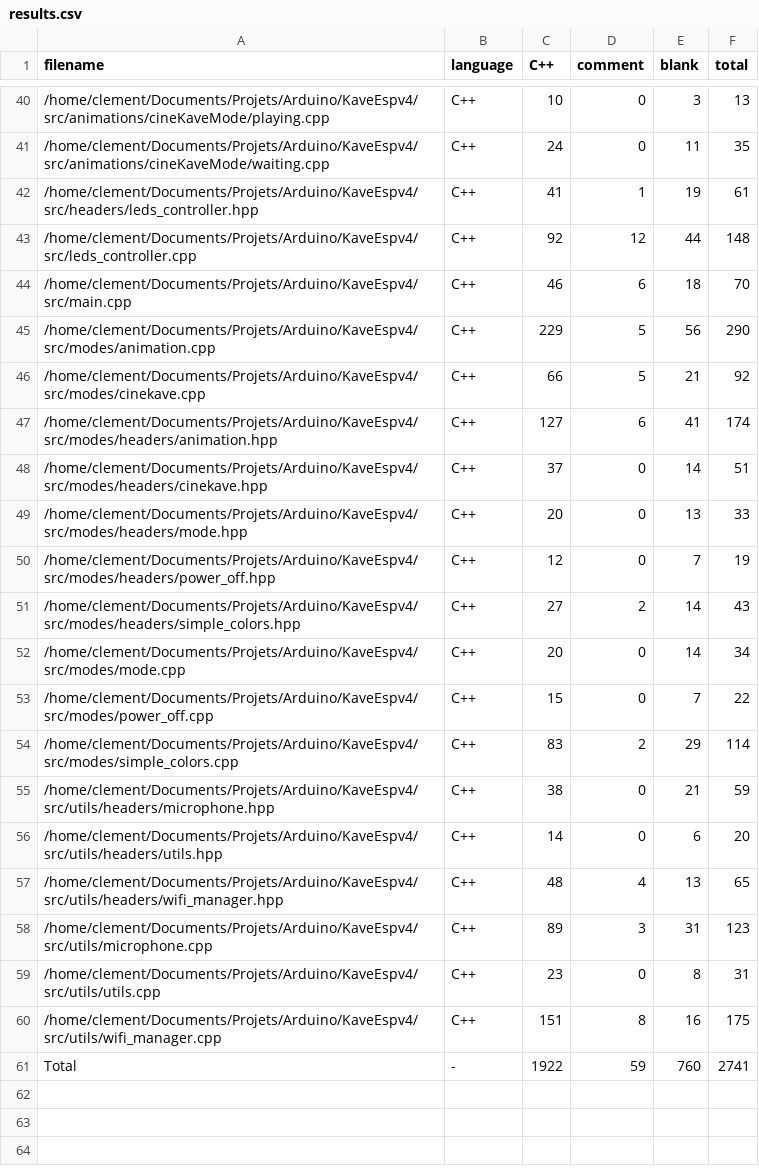
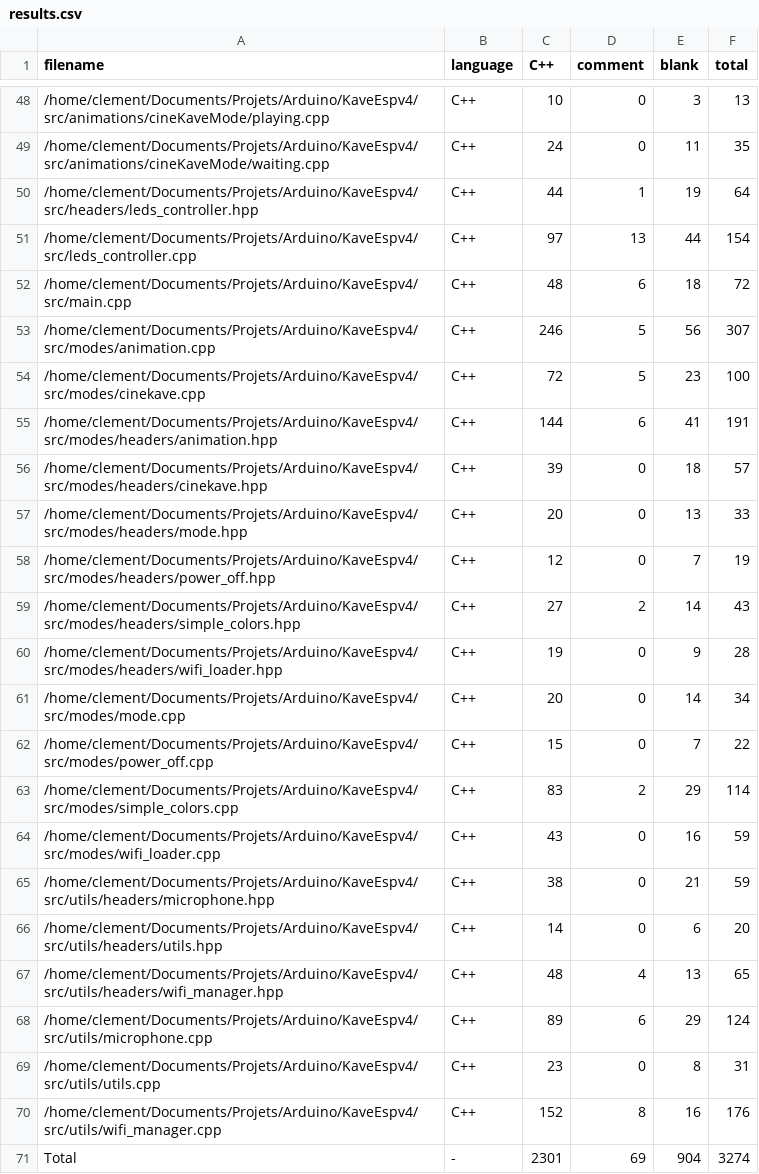
Before and after one commit to clementdelestre/arduino-esp32, a CSV file: .VSCodeCounter/results.csv, drawn as a sheet; only a part is shown, gaps mark what is left out; the diff covers the shown part only.

```diff
--- a/.VSCodeCounter/results.csv
+++ b/.VSCodeCounter/results.csv
@@ -41,9 +49,9 @@
 "/home/clement/Documents/Projets/Arduino/KaveEspv4/src/animations/cineKaveMode/waiting.cpp", "C++", 24, 0, 11, 35
-"/home/clement/Documents/Projets/Arduino/KaveEspv4/src/headers/leds_controller.hpp", "C++", 41, 1, 19, 61
-"/home/clement/Documents/Projets/Arduino/KaveEspv4/src/leds_controller.cpp", "C++", 92, 12, 44, 148
-"/home/clement/Documents/Projets/Arduino/KaveEspv4/src/main.cpp", "C++", 46, 6, 18, 70
-"/home/clement/Documents/Projets/Arduino/KaveEspv4/src/modes/animation.cpp", "C++", 229, 5, 56, 290
-"/home/clement/Documents/Projets/Arduino/KaveEspv4/src/modes/cinekave.cpp", "C++", 66, 5, 21, 92
-"/home/clement/Documents/Projets/Arduino/KaveEspv4/src/modes/headers/animation.hpp", "C++", 127, 6, 41, 174
-"/home/clement/Documents/Projets/Arduino/KaveEspv4/src/modes/headers/cinekave.hpp", "C++", 37, 0, 14, 51
+"/home/clement/Documents/Projets/Arduino/KaveEspv4/src/headers/leds_controller.hpp", "C++", 44, 1, 19, 64
+"/home/clement/Documents/Projets/Arduino/KaveEspv4/src/leds_controller.cpp", "C++", 97, 13, 44, 154
+"/home/clement/Documents/Projets/Arduino/KaveEspv4/src/main.cpp", "C++", 48, 6, 18, 72
+"/home/clement/Documents/Projets/Arduino/KaveEspv4/src/modes/animation.cpp", "C++", 246, 5, 56, 307
+"/home/clement/Documents/Projets/Arduino/KaveEspv4/src/modes/cinekave.cpp", "C++", 72, 5, 23, 100
+"/home/clement/Documents/Projets/Arduino/KaveEspv4/src/modes/headers/animation.hpp", "C++", 144, 6, 41, 191
+"/home/clement/Documents/Projets/Arduino/KaveEspv4/src/modes/headers/cinekave.hpp", "C++", 39, 0, 18, 57
 "/home/clement/Documents/Projets/Arduino/KaveEspv4/src/modes/headers/mode.hpp", "C++", 20, 0, 13, 33
@@ -51,2 +59,3 @@
 "/home/clement/Documents/Projets/Arduino/KaveEspv4/src/modes/headers/simple_colors.hpp", "C++", 27, 2, 14, 43
+"/home/clement/Documents/Projets/Arduino/KaveEspv4/src/modes/headers/wifi_loader.hpp", "C++", 19, 0, 9, 28
 "/home/clement/Documents/Projets/Arduino/KaveEspv4/src/modes/mode.cpp", "C++", 20, 0, 14, 34
@@ -54,2 +63,3 @@
 "/home/clement/Documents/Projets/Arduino/KaveEspv4/src/modes/simple_colors.cpp", "C++", 83, 2, 29, 114
+"/home/clement/Documents/Projets/Arduino/KaveEspv4/src/modes/wifi_loader.cpp", "C++", 43, 0, 16, 59
 "/home/clement/Documents/Projets/Arduino/KaveEspv4/src/utils/headers/microphone.hpp", "C++", 38, 0, 21, 59
@@ -57,5 +67,5 @@
 "/home/clement/Documents/Projets/Arduino/KaveEspv4/src/utils/headers/wifi_manager.hpp", "C++", 48, 4, 13, 65
-"/home/clement/Documents/Projets/Arduino/KaveEspv4/src/utils/microphone.cpp", "C++", 89, 3, 31, 123
+"/home/clement/Documents/Projets/Arduino/KaveEspv4/src/utils/microphone.cpp", "C++", 89, 6, 29, 124
 "/home/clement/Documents/Projets/Arduino/KaveEspv4/src/utils/utils.cpp", "C++", 23, 0, 8, 31
-"/home/clement/Documents/Projets/Arduino/KaveEspv4/src/utils/wifi_manager.cpp", "C++", 151, 8, 16, 175
-"Total", "-", 1922, 59, 760, 2741
+"/home/clement/Documents/Projets/Arduino/KaveEspv4/src/utils/wifi_manager.cpp", "C++", 152, 8, 16, 176
+"Total", "-", 2301, 69, 904, 3274
```
Also changed, not shown: 8 added rows elsewhere in this file, 9 other files.
